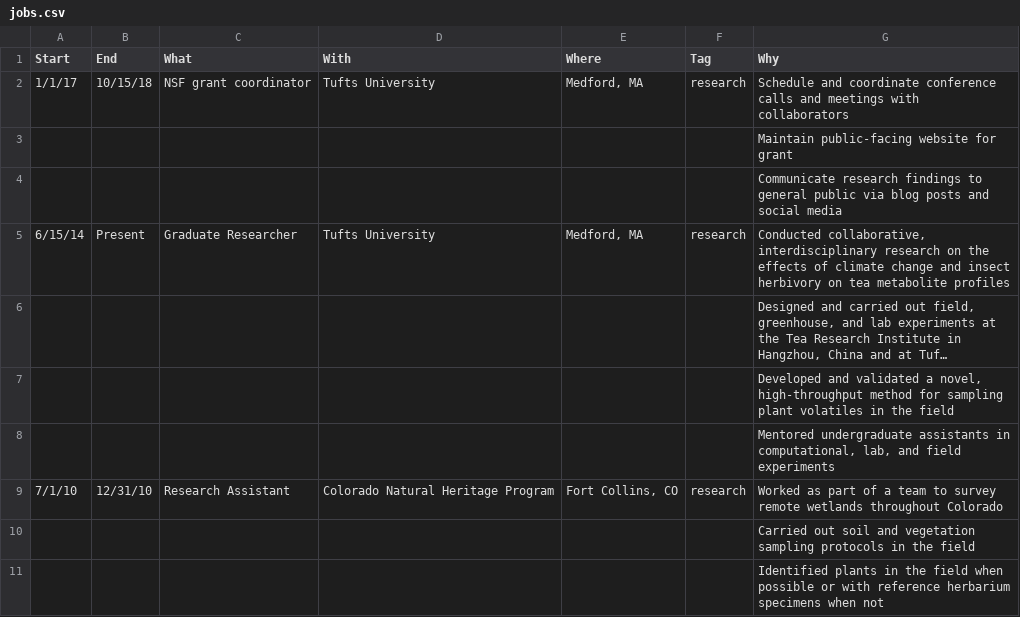
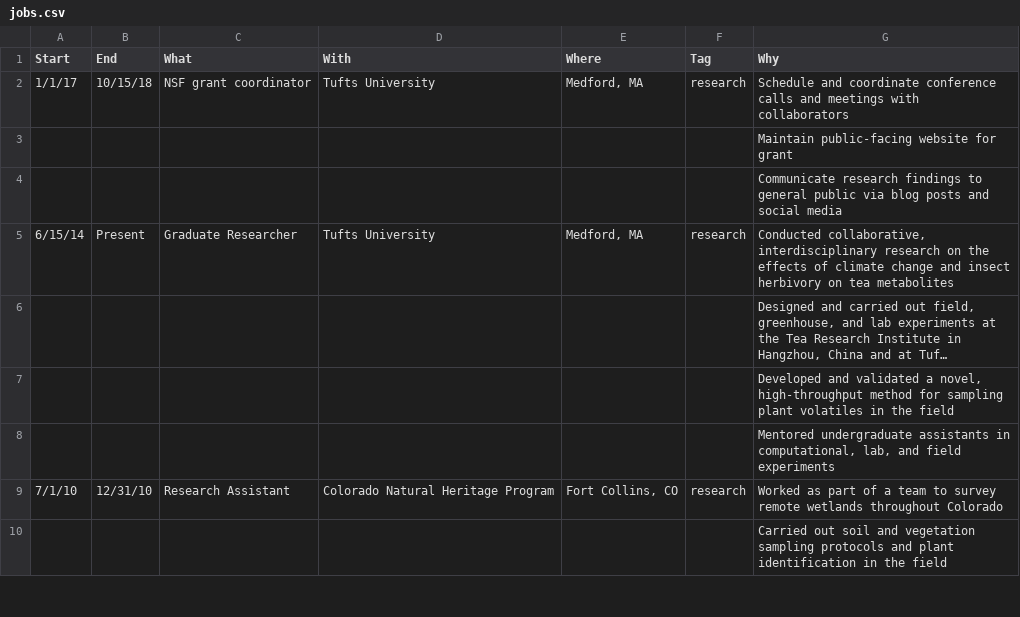
Before and after one commit to Aariq/curriculum-vitae, a CSV file: data/jobs.csv, drawn as a sheet; only a part is shown; long unchanged cells end in …; the diff covers the shown part only; the diff names each change by its address in the sheet, - before the commit and + after, or states it on an @@ line.

```diff
--- a/data/jobs.csv
+++ b/data/jobs.csv
-G5 (Why): …on tea metabolite profiles
+G5 (Why): …on tea metabolites
-G10 (Why): …sampling protocols in the…
+G10 (Why): …sampling protocols and plant identification in the…
-row 11:  |  |  |  |  |  | Identified plants in the field when possible or with reference herbarium specimens when not
```
Also changed, not shown: 13 removed rows and 8 edited cells elsewhere in this file, 3 other files.
